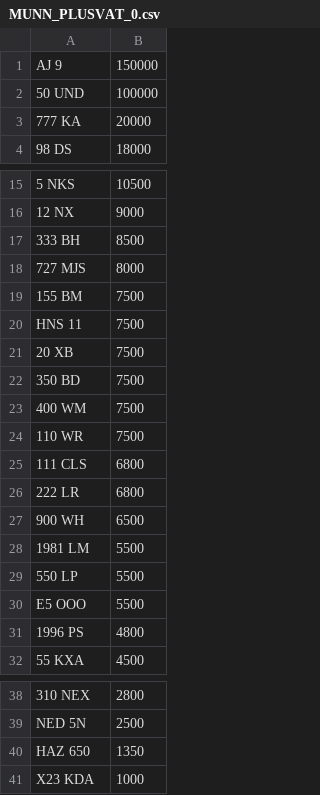
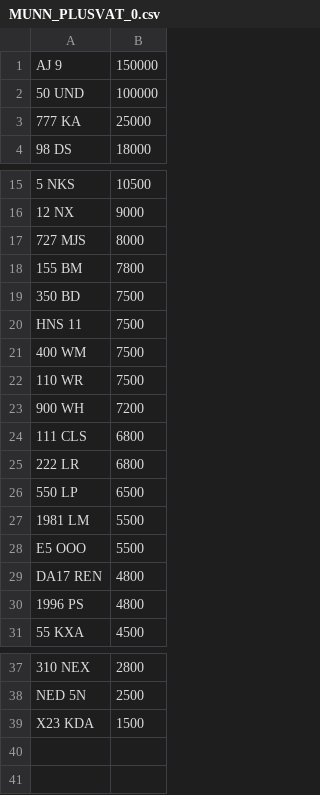
Before and after one commit to martinsumner/simplyreg, a CSV file: csv/MUNN_PLUSVAT_0.csv, drawn as a sheet; only a part is shown, gaps mark what is left out; removed rows and columns are numbered as before the commit, all else as after; the diff names each change by its address in the sheet, - before the commit and + after, or states it on an @@ line.

```diff
--- a/csv/MUNN_PLUSVAT_0.csv
+++ b/csv/MUNN_PLUSVAT_0.csv
-B3: 20000
+B3: 25000
-row 17: 333 BH | 8500
-B18: 7500
+B18: 7800
@@ row 22 moved to row 19: 350 BD @@
-row 21: 20 XB | 7500
+row 23: 900 WH | 7200
-A26: 900 WH
+A26: 550 LP
-row 29: 550 LP | 5500
+row 29: DA17 REN | 4800
-row 40: HAZ 650 | 1350
-B39: 1000
+B39: 1500
```
Also changed, not shown: csv/MUNN_NOVAT_0.csv.
